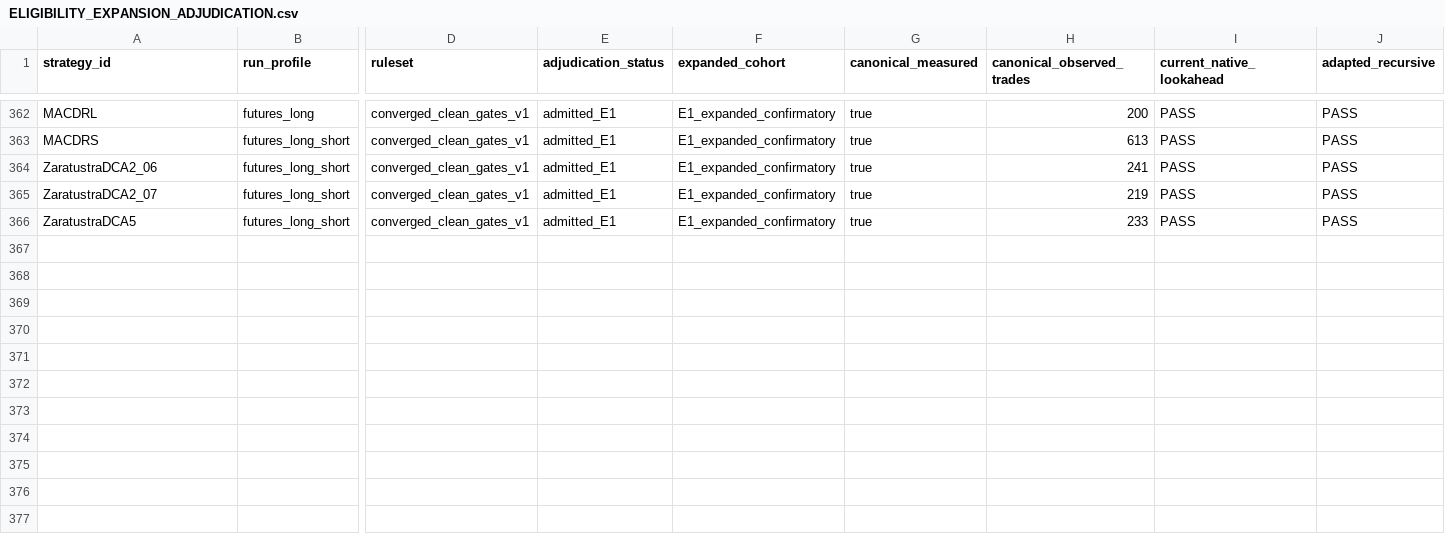
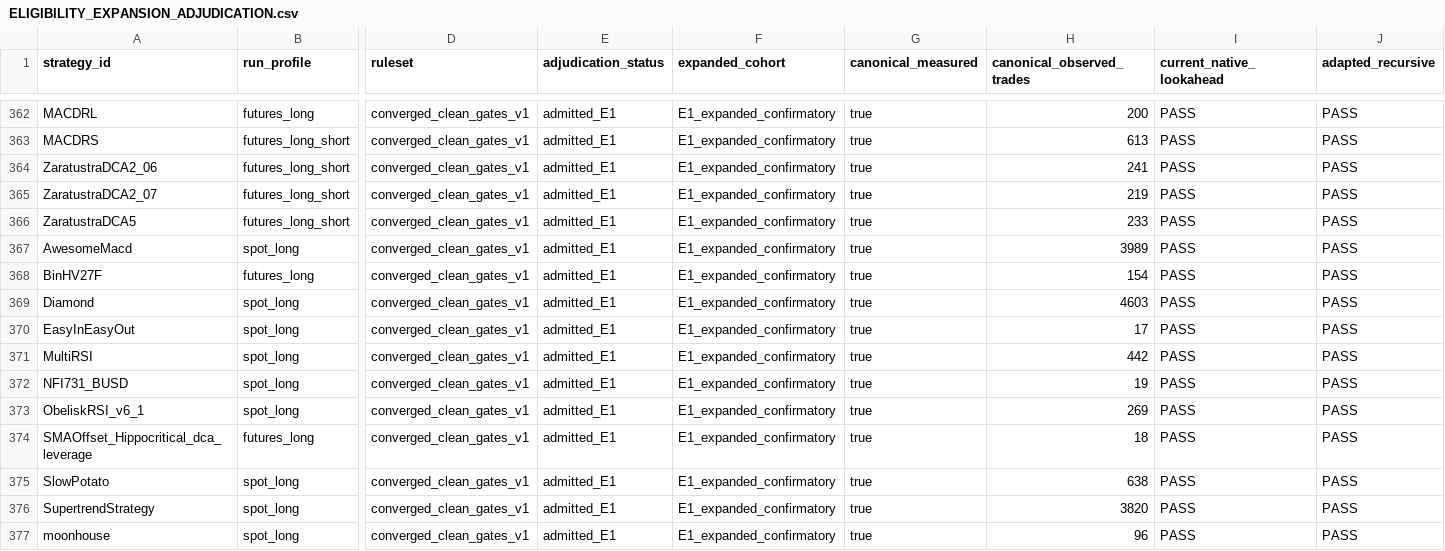
Before and after one commit to M1ch43lV/strategy-audit, a CSV file: ELIGIBILITY_EXPANSION_ADJUDICATION.csv, drawn as a sheet; only a part is shown, gaps mark what is left out; rows hold the shown columns only; the diff names each change by its address in the sheet, - before the commit and + after, or states it on an @@ line.

```diff
--- a/ELIGIBILITY_EXPANSION_ADJUDICATION.csv
+++ b/ELIGIBILITY_EXPANSION_ADJUDICATION.csv
+row 367: AwesomeMacd | spot_long | converged_clean_gates_v1 | admitted_E1 | E1_expanded_confirmatory | true | 3989 | PASS | PASS
+row 368: BinHV27F | futures_long | converged_clean_gates_v1 | admitted_E1 | E1_expanded_confirmatory | true | 154 | PASS | PASS
+row 369: Diamond | spot_long | converged_clean_gates_v1 | admitted_E1 | E1_expanded_confirmatory | true | 4603 | PASS | PASS
+row 370: EasyInEasyOut | spot_long | converged_clean_gates_v1 | admitted_E1 | E1_expanded_confirmatory | true | 17 | PASS | PASS
+row 371: MultiRSI | spot_long | converged_clean_gates_v1 | admitted_E1 | E1_expanded_confirmatory | true | 442 | PASS | PASS
+row 372: NFI731_BUSD | spot_long | converged_clean_gates_v1 | admitted_E1 | E1_expanded_confirmatory | true | 19 | PASS | PASS
+row 373: ObeliskRSI_v6_1 | spot_long | converged_clean_gates_v1 | admitted_E1 | E1_expanded_confirmatory | true | 269 | PASS | PASS
+row 374: SMAOffset_Hippocritical_dca_leverage | futures_long | converged_clean_gates_v1 | admitted_E1 | E1_expanded_confirmatory | true | 18 | PASS | PASS
+row 375: SlowPotato | spot_long | converged_clean_gates_v1 | admitted_E1 | E1_expanded_confirmatory | true | 638 | PASS | PASS
+row 376: SupertrendStrategy | spot_long | converged_clean_gates_v1 | admitted_E1 | E1_expanded_confirmatory | true | 3820 | PASS | PASS
+row 377: moonhouse | spot_long | converged_clean_gates_v1 | admitted_E1 | E1_expanded_confirmatory | true | 96 | PASS | PASS
```
Also changed, not shown: STRATEGY_STATUS.csv, 4 other files.
